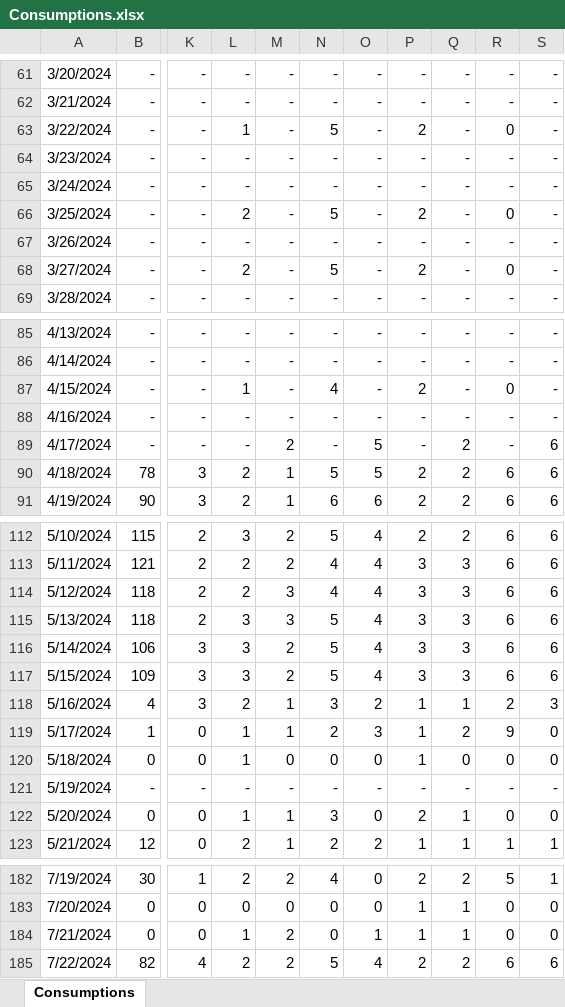
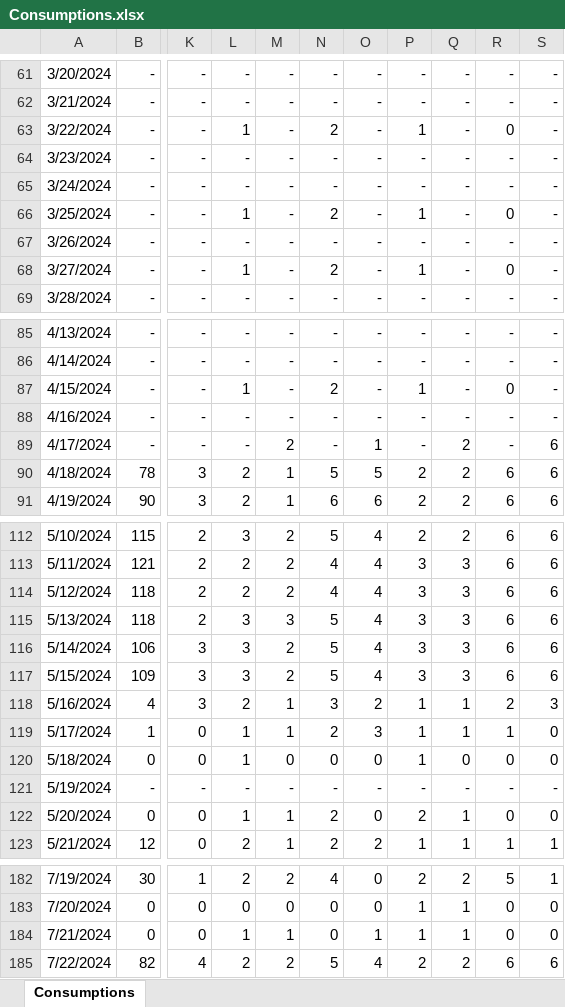
Before and after one commit to IT21254420/MFI-Consumptions, an Excel workbook: Consumptions/Consumptions.xlsx, sheet Consumptions, drawn as a sheet; only a part is shown, gaps mark what is left out; values as stored, in another font and other column widths than the file's, no borders; the diff covers the shown part only; the diff names each change by its address in the sheet, - before the commit and + after, or states it on an @@ line.

```diff
--- a/Consumptions/Consumptions.xlsx (sheet Consumptions)
+++ b/Consumptions/Consumptions.xlsx (sheet Consumptions)
-N63: 5
+N63: 2
-P63: 2
+P63: 1
-L66: 2
+L66: 1
-N66: 5
+N66: 2
-P66: 2
+P66: 1
-L68: 2
+L68: 1
-N68: 5
+N68: 2
-P68: 2
+P68: 1
-N87: 4
+N87: 2
-P87: 2
+P87: 1
-O89: 5
+O89: 1
-M114: 3
+M114: 2
-Q119: 2
+Q119: 1
-R119: 9
+R119: 1
-N122: 3
+N122: 2
-M184: 2
+M184: 1
```
Also changed, not shown: 18 added rows, 57 edited cells and cell formats elsewhere in this sheet, 7 other files.
